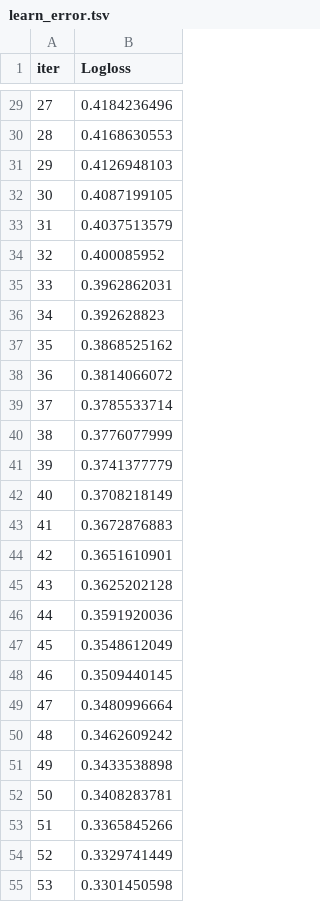
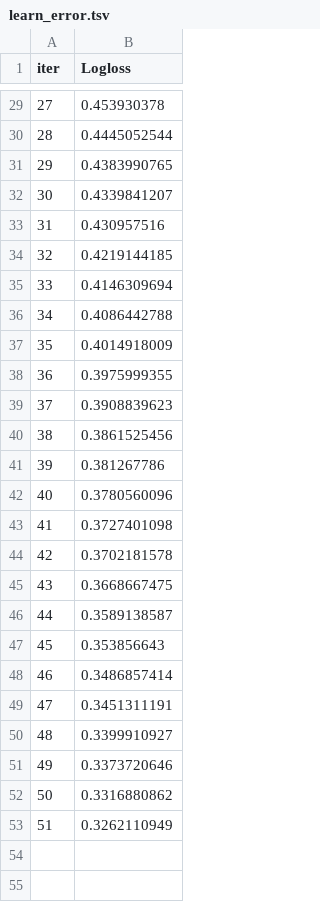
Before and after one commit to sjh146/analyist_dd, a TSV file: services/xgboost-ml/catboost_info/learn_error.tsv, drawn as a sheet; only a part is shown, gaps mark what is left out; the diff covers the shown part only.

```diff
--- a/services/xgboost-ml/catboost_info/learn_error.tsv
+++ b/services/xgboost-ml/catboost_info/learn_error.tsv
@@ -29,27 +29,25 @@ iter	Logloss
-27	0.4184236496
-28	0.4168630553
-29	0.4126948103
-30	0.4087199105
-31	0.4037513579
-32	0.400085952
-33	0.3962862031
-34	0.392628823
-35	0.3868525162
-36	0.3814066072
-37	0.3785533714
-38	0.3776077999
-39	0.3741377779
-40	0.3708218149
-41	0.3672876883
-42	0.3651610901
-43	0.3625202128
-44	0.3591920036
-45	0.3548612049
-46	0.3509440145
-47	0.3480996664
-48	0.3462609242
-49	0.3433538898
-50	0.3408283781
-51	0.3365845266
-52	0.3329741449
-53	0.3301450598
+27	0.453930378
+28	0.4445052544
+29	0.4383990765
+30	0.4339841207
+31	0.430957516
+32	0.4219144185
+33	0.4146309694
+34	0.4086442788
+35	0.4014918009
+36	0.3975999355
+37	0.3908839623
+38	0.3861525456
+39	0.381267786
+40	0.3780560096
+41	0.3727401098
+42	0.3702181578
+43	0.3668667475
+44	0.3589138587
+45	0.353856643
+46	0.3486857414
+47	0.3451311191
+48	0.3399910927
+49	0.3373720646
+50	0.3316880862
+51	0.3262110949
```
Also changed, not shown: 16 removed rows and 27 edited cells elsewhere in this file, services/xgboost-ml/catboost_info/test_error.tsv, services/xgboost-ml/catboost_info/time_left.tsv, 13 other files.
